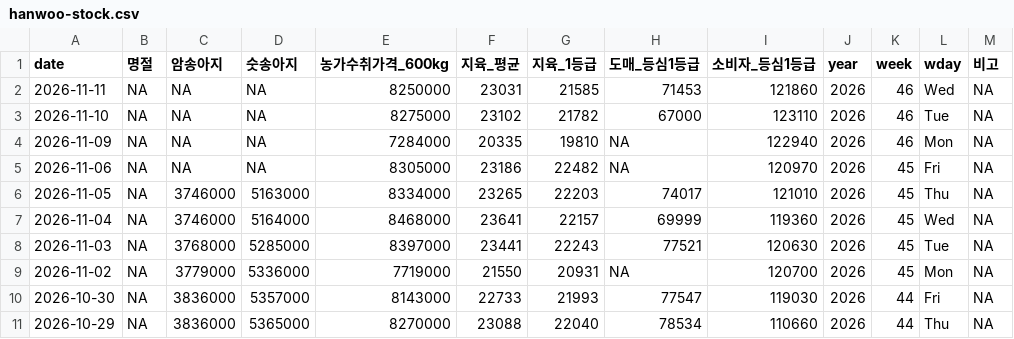
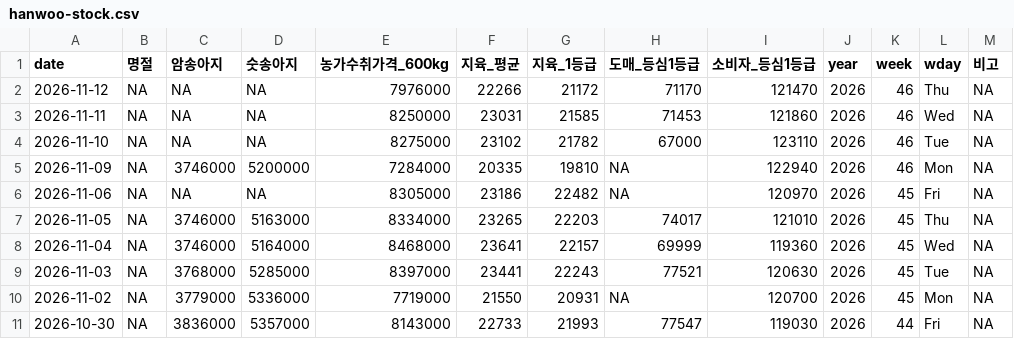
Before and after one commit to YoungjunNa/ekape-parsing, a CSV file: data_hanwoo_stock/hanwoo-stock.csv, drawn as a sheet; only a part is shown; the shorter side is filled out with more unchanged rows.

```diff
--- a/data_hanwoo_stock/hanwoo-stock.csv
+++ b/data_hanwoo_stock/hanwoo-stock.csv
@@ -1,5 +1,6 @@
 "date","명절","암송아지","숫송아지","농가수취가격_600kg","지육_평균","지육_1등급","도매_등심1등급","소비자_등심1등급","year","week","wday","비고"
+2026-11-12,NA,NA,NA,7976000,22266,21172,71170,121470,2026,46,"Thu",NA
 2026-11-11,NA,NA,NA,8250000,23031,21585,71453,121860,2026,46,"Wed",NA
 2026-11-10,NA,NA,NA,8275000,23102,21782,67000,123110,2026,46,"Tue",NA
-2026-11-09,NA,NA,NA,7284000,20335,19810,NA,122940,2026,46,"Mon",NA
+2026-11-09,NA,3746000,5200000,7284000,20335,19810,NA,122940,2026,46,"Mon",NA
 2026-11-06,NA,NA,NA,8305000,23186,22482,NA,120970,2026,45,"Fri",NA
```
Also changed, not shown: data_hanwoo_stock/hanwoo-forecast.csv, 2 other files.
